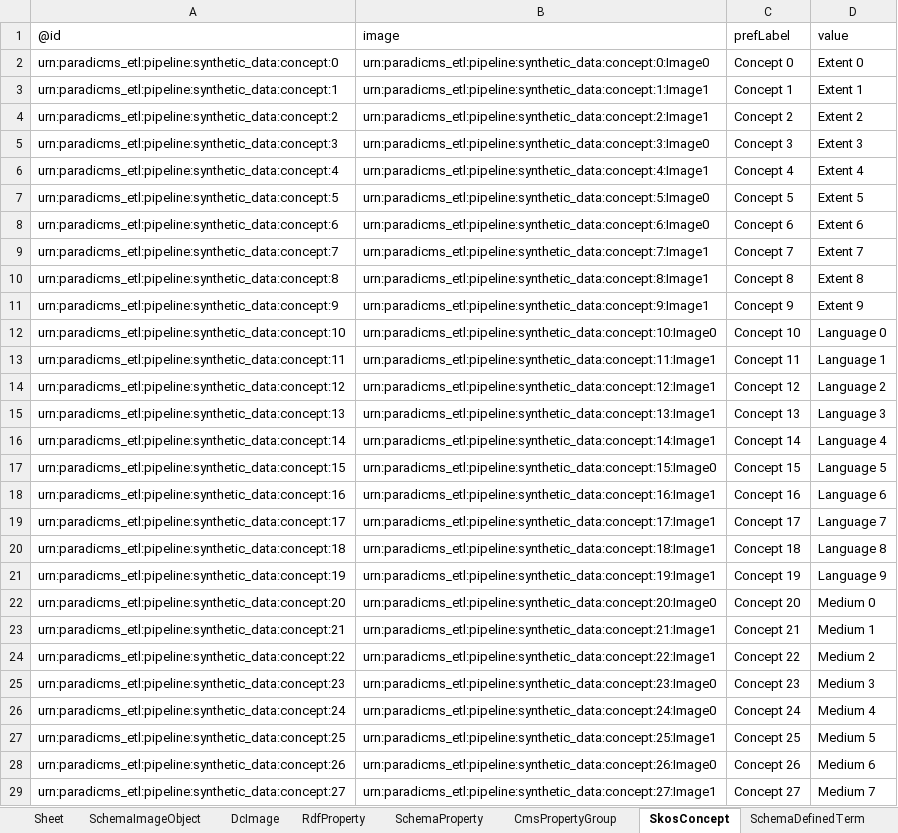
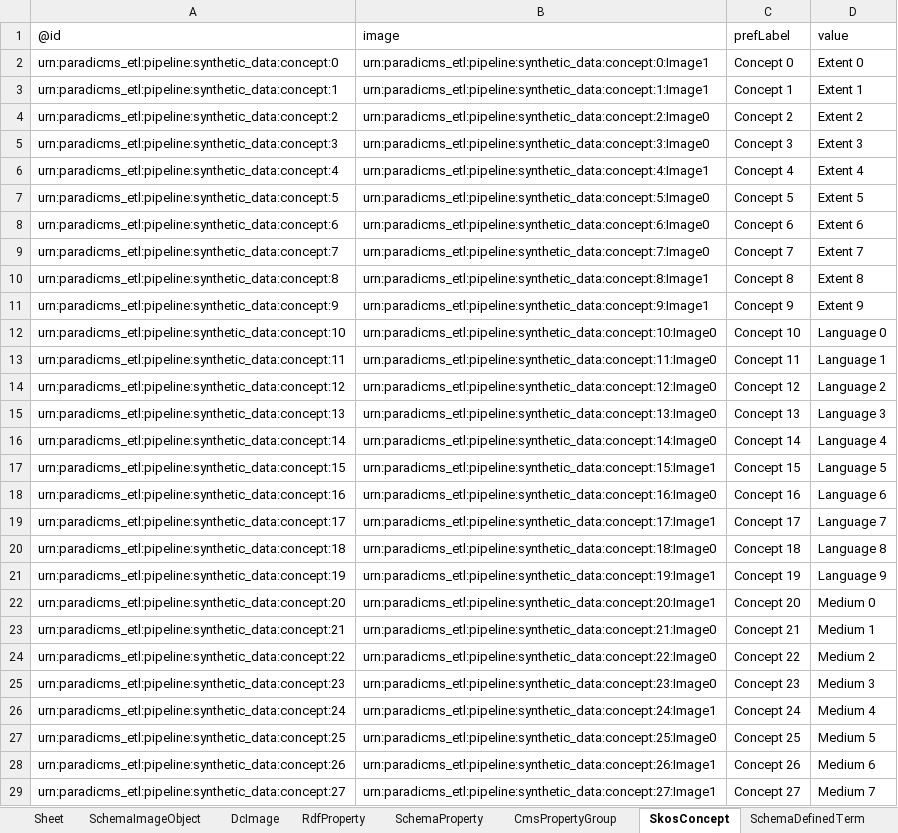
Before and after one commit to paradicms/paradicms, an Excel workbook: data/synthetic/synthetic_data.xlsx, sheet SkosConcept, drawn as a sheet; only a part is shown; values as stored, in another font and other column widths than the file's, no borders; the diff covers the shown part only; the diff names each change by its address in the sheet, - before the commit and + after, or states it on an @@ line.

Commit message:
regenerate synthetic data with Wikidata enrichment

```diff
--- a/data/synthetic/synthetic_data.xlsx (sheet SkosConcept)
+++ b/data/synthetic/synthetic_data.xlsx (sheet SkosConcept)
-B2 (image): urn:paradicms_etl:pipeline:synthetic_data:concept:0:Image0
+B2 (image): urn:paradicms_etl:pipeline:synthetic_data:concept:0:Image1
-B4 (image): urn:paradicms_etl:pipeline:synthetic_data:concept:2:Image1
+B4 (image): urn:paradicms_etl:pipeline:synthetic_data:concept:2:Image0
-B9 (image): urn:paradicms_etl:pipeline:synthetic_data:concept:7:Image1
+B9 (image): urn:paradicms_etl:pipeline:synthetic_data:concept:7:Image0
-B13 (image): urn:paradicms_etl:pipeline:synthetic_data:concept:11:Image1
+B13 (image): urn:paradicms_etl:pipeline:synthetic_data:concept:11:Image0
-B14 (image): urn:paradicms_etl:pipeline:synthetic_data:concept:12:Image1
+B14 (image): urn:paradicms_etl:pipeline:synthetic_data:concept:12:Image0
-B15 (image): urn:paradicms_etl:pipeline:synthetic_data:concept:13:Image1
+B15 (image): urn:paradicms_etl:pipeline:synthetic_data:concept:13:Image0
-B16 (image): urn:paradicms_etl:pipeline:synthetic_data:concept:14:Image1
+B16 (image): urn:paradicms_etl:pipeline:synthetic_data:concept:14:Image0
-B17 (image): urn:paradicms_etl:pipeline:synthetic_data:concept:15:Image0
+B17 (image): urn:paradicms_etl:pipeline:synthetic_data:concept:15:Image1
-B18 (image): urn:paradicms_etl:pipeline:synthetic_data:concept:16:Image1
+B18 (image): urn:paradicms_etl:pipeline:synthetic_data:concept:16:Image0
-B20 (image): urn:paradicms_etl:pipeline:synthetic_data:concept:18:Image1
+B20 (image): urn:paradicms_etl:pipeline:synthetic_data:concept:18:Image0
-B22 (image): urn:paradicms_etl:pipeline:synthetic_data:concept:20:Image0
+B22 (image): urn:paradicms_etl:pipeline:synthetic_data:concept:20:Image1
-B23 (image): urn:paradicms_etl:pipeline:synthetic_data:concept:21:Image1
+B23 (image): urn:paradicms_etl:pipeline:synthetic_data:concept:21:Image0
-B24 (image): urn:paradicms_etl:pipeline:synthetic_data:concept:22:Image1
+B24 (image): urn:paradicms_etl:pipeline:synthetic_data:concept:22:Image0
-B26 (image): urn:paradicms_etl:pipeline:synthetic_data:concept:24:Image0
+B26 (image): urn:paradicms_etl:pipeline:synthetic_data:concept:24:Image1
-B27 (image): urn:paradicms_etl:pipeline:synthetic_data:concept:25:Image1
+B27 (image): urn:paradicms_etl:pipeline:synthetic_data:concept:25:Image0
-B28 (image): urn:paradicms_etl:pipeline:synthetic_data:concept:26:Image0
+B28 (image): urn:paradicms_etl:pipeline:synthetic_data:concept:26:Image1
```
Also changed, not shown: 20 edited cells elsewhere in this sheet, sheet SchemaDefinedTerm, sheet RdfProperty, sheet SchemaOrganization, sheet FoafPerson, sheet SchemaPerson, sheet FoafOrganization, 3 more sheets, 1 other file.
